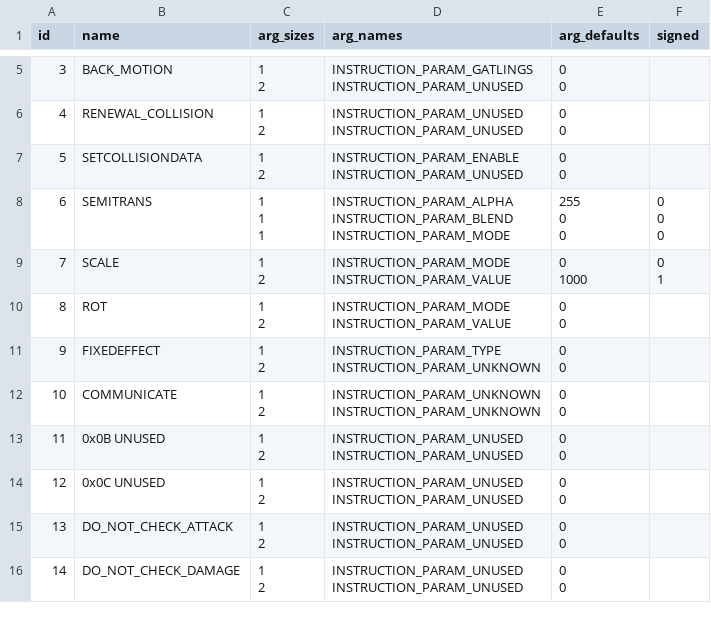
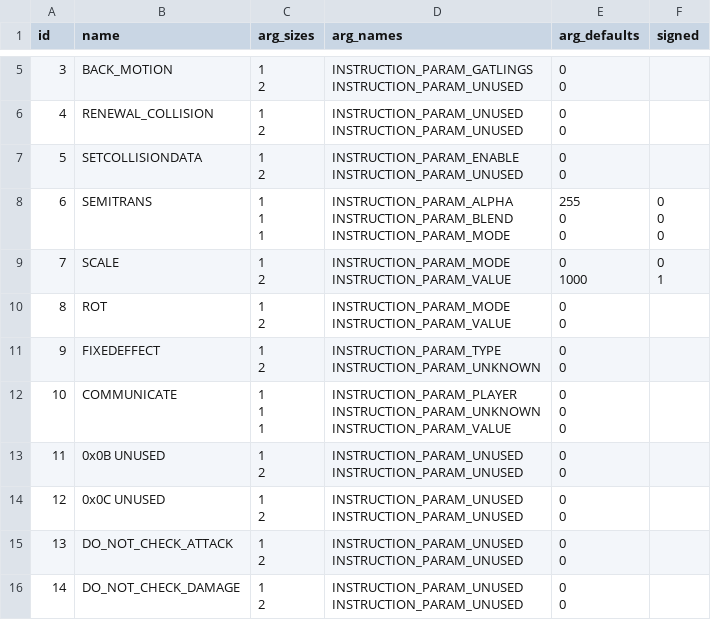
Before and after one commit to saltern/GearStudio, a CSV file: DATA/ggpr_instructions.csv, drawn as a sheet; only a part is shown, gaps mark what is left out.

Commit message:
Detail COMMUNICATE parameters

```diff
--- a/DATA/ggpr_instructions.csv
+++ b/DATA/ggpr_instructions.csv
@@ -47,6 +47,9 @@ INSTRUCTION_PARAM_UNKNOWN","0
 0",
-10,COMMUNICATE,"1
-2","INSTRUCTION_PARAM_UNKNOWN
-INSTRUCTION_PARAM_UNKNOWN","0
-0",
+10,COMMUNICATE,"1
+1
+1","INSTRUCTION_PARAM_PLAYER
+INSTRUCTION_PARAM_UNKNOWN
+INSTRUCTION_PARAM_VALUE","0
+0
+0",
 11,0x0B UNUSED,"1
```
